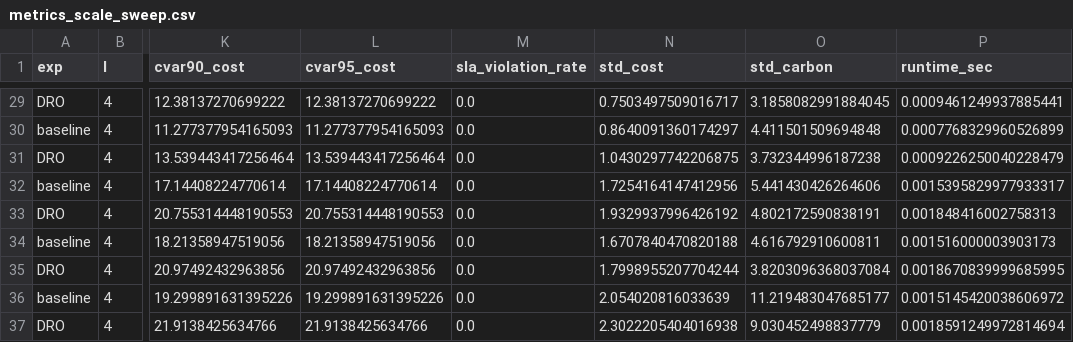
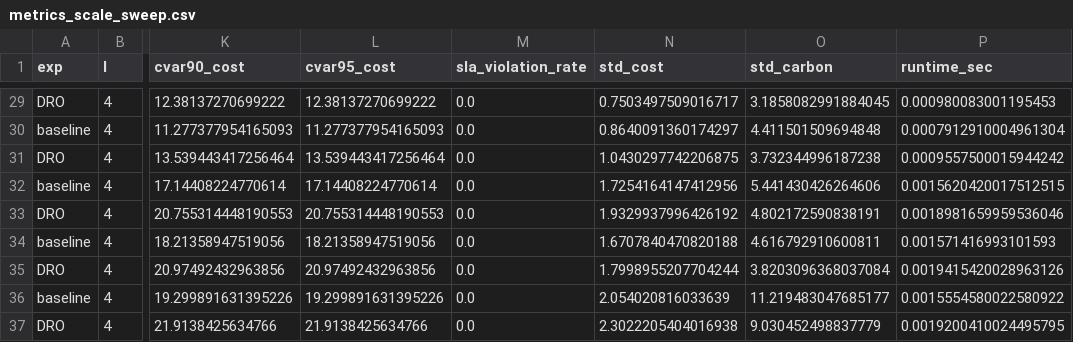
Before and after one commit to Sid-DudeD017/CarbonDROPaperImplementationFull, a CSV file: author_format_outputs/metrics_scale_sweep.csv, drawn as a sheet; only a part is shown, gaps mark what is left out; the diff covers the shown part only; the diff names each change by its address in the sheet, - before the commit and + after, or states it on an @@ line.

```diff
--- a/author_format_outputs/metrics_scale_sweep.csv
+++ b/author_format_outputs/metrics_scale_sweep.csv
-P29 (runtime_sec): 0.0009461249937885441
+P29 (runtime_sec): 0.000980083001195453
-P30 (runtime_sec): 0.0007768329960526899
+P30 (runtime_sec): 0.0007912910004961304
-P31 (runtime_sec): 0.0009226250040228479
+P31 (runtime_sec): 0.0009557500015944242
-P32 (runtime_sec): 0.0015395829977933317
+P32 (runtime_sec): 0.0015620420017512515
-P33 (runtime_sec): 0.001848416002758313
+P33 (runtime_sec): 0.0018981659959536046
-P34 (runtime_sec): 0.001516000003903173
+P34 (runtime_sec): 0.001571416993101593
-P35 (runtime_sec): 0.0018670839999685995
+P35 (runtime_sec): 0.0019415420028963126
-P36 (runtime_sec): 0.0015145420038606972
+P36 (runtime_sec): 0.0015554580022580922
-P37 (runtime_sec): 0.0018591249972814694
+P37 (runtime_sec): 0.0019200410024495795
```
Also changed, not shown: 27 edited cells elsewhere in this file, author_format_outputs/metrics_comparative.csv, author_format_outputs/metrics_illustrative.csv, 9 other files.
